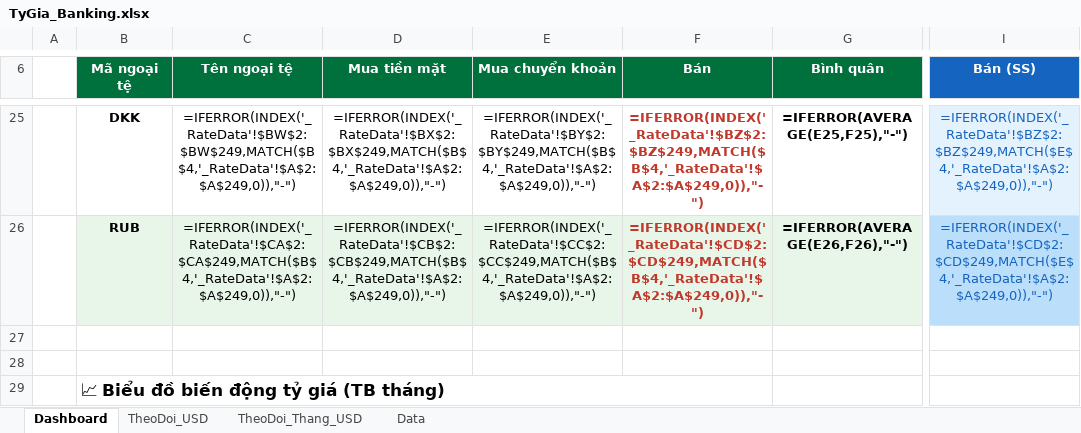
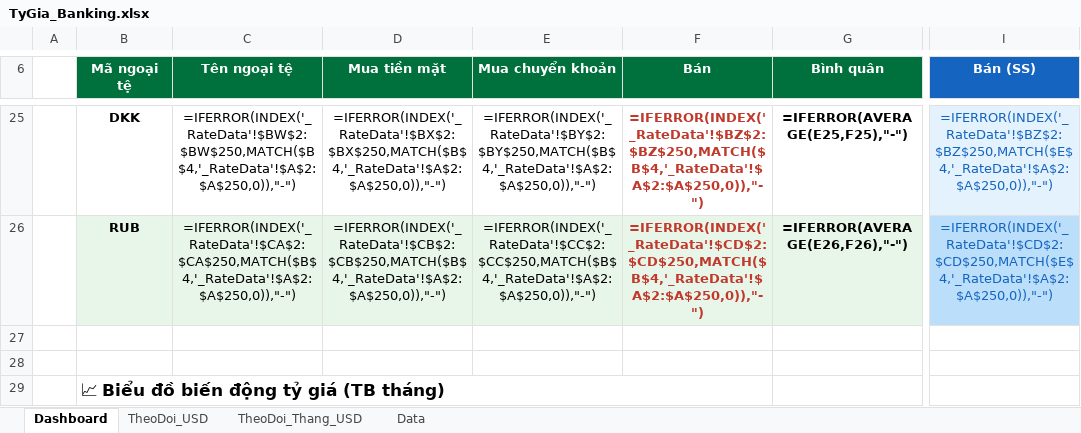
Before and after one commit to thuanhuynh247/vcb-exchange-rate, an Excel workbook: TyGia_Banking.xlsx, sheet Dashboard, drawn as a sheet; only a part is shown, gaps mark what is left out; values as stored, in another font and other column widths than the file's, no borders; formulas without a stored value are shown as written; charts and pictures and conditional formats not drawn; the diff covers the shown part only; the diff names each change by its address in the sheet, - before the commit and + after, or states it on an @@ line.

Commit message:
feat(ui-ux): launch UI/UX Pro Max 2.0 dashboard with arbitrage metrics, bank identity badges, and keyboard navigation

```diff
--- a/TyGia_Banking.xlsx (sheet Dashboard)
+++ b/TyGia_Banking.xlsx (sheet Dashboard)
-C25 (Tên ngoại tệ): =IFERROR(INDEX('_RateData'!$BW$2:$BW$249,MATCH($B$4,'_RateData'!$A$2:$A$249,0)),"-")
+C25 (Tên ngoại tệ): =IFERROR(INDEX('_RateData'!$BW$2:$BW$250,MATCH($B$4,'_RateData'!$A$2:$A$250,0)),"-")
-D25 (Mua tiền mặt): =IFERROR(INDEX('_RateData'!$BX$2:$BX$249,MATCH($B$4,'_RateData'!$A$2:$A$249,0)),"-")
+D25 (Mua tiền mặt): =IFERROR(INDEX('_RateData'!$BX$2:$BX$250,MATCH($B$4,'_RateData'!$A$2:$A$250,0)),"-")
-E25 (Mua chuyển khoản): =IFERROR(INDEX('_RateData'!$BY$2:$BY$249,MATCH($B$4,'_RateData'!$A$2:$A$249,0)),"-")
+E25 (Mua chuyển khoản): =IFERROR(INDEX('_RateData'!$BY$2:$BY$250,MATCH($B$4,'_RateData'!$A$2:$A$250,0)),"-")
-F25 (Bán): =IFERROR(INDEX('_RateData'!$BZ$2:$BZ$249,MATCH($B$4,'_RateData'!$A$2:$A$249,0)),"-")
+F25 (Bán): =IFERROR(INDEX('_RateData'!$BZ$2:$BZ$250,MATCH($B$4,'_RateData'!$A$2:$A$250,0)),"-")
-I25 (Bán (SS)): =IFERROR(INDEX('_RateData'!$BZ$2:$BZ$249,MATCH($E$4,'_RateData'!$A$2:$A$249,0)),"-")
+I25 (Bán (SS)): =IFERROR(INDEX('_RateData'!$BZ$2:$BZ$250,MATCH($E$4,'_RateData'!$A$2:$A$250,0)),"-")
-C26 (Tên ngoại tệ): =IFERROR(INDEX('_RateData'!$CA$2:$CA$249,MATCH($B$4,'_RateData'!$A$2:$A$249,0)),"-")
+C26 (Tên ngoại tệ): =IFERROR(INDEX('_RateData'!$CA$2:$CA$250,MATCH($B$4,'_RateData'!$A$2:$A$250,0)),"-")
-D26 (Mua tiền mặt): =IFERROR(INDEX('_RateData'!$CB$2:$CB$249,MATCH($B$4,'_RateData'!$A$2:$A$249,0)),"-")
+D26 (Mua tiền mặt): =IFERROR(INDEX('_RateData'!$CB$2:$CB$250,MATCH($B$4,'_RateData'!$A$2:$A$250,0)),"-")
-E26 (Mua chuyển khoản): =IFERROR(INDEX('_RateData'!$CC$2:$CC$249,MATCH($B$4,'_RateData'!$A$2:$A$249,0)),"-")
+E26 (Mua chuyển khoản): =IFERROR(INDEX('_RateData'!$CC$2:$CC$250,MATCH($B$4,'_RateData'!$A$2:$A$250,0)),"-")
-F26 (Bán): =IFERROR(INDEX('_RateData'!$CD$2:$CD$249,MATCH($B$4,'_RateData'!$A$2:$A$249,0)),"-")
+F26 (Bán): =IFERROR(INDEX('_RateData'!$CD$2:$CD$250,MATCH($B$4,'_RateData'!$A$2:$A$250,0)),"-")
-I26 (Bán (SS)): =IFERROR(INDEX('_RateData'!$CD$2:$CD$249,MATCH($E$4,'_RateData'!$A$2:$A$249,0)),"-")
+I26 (Bán (SS)): =IFERROR(INDEX('_RateData'!$CD$2:$CD$250,MATCH($E$4,'_RateData'!$A$2:$A$250,0)),"-")
```
Also changed, not shown: 1 added row and 92 edited cells elsewhere in this sheet, sheet Data, sheet TheoDoi_USD, hidden cells, charts or pictures, docs/TyGia_Banking.xlsx, 3 other files.
